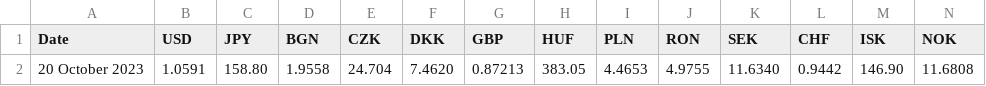
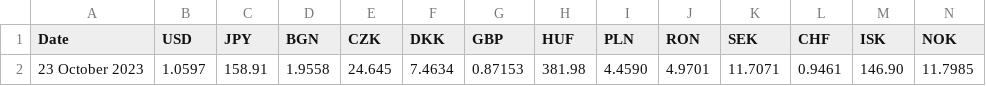
Before and after one commit to alexprengere/currencyconverter, a CSV file: currency_converter/eurofxref.csv, drawn as a sheet; only a part is shown; removed rows and columns are numbered as before the commit, all else as after; rows hold the shown columns only; the diff names each change by its address in the sheet, - before the commit and + after, or states it on an @@ line.

Commit message:
Update data

```diff
--- a/currency_converter/eurofxref.csv
+++ b/currency_converter/eurofxref.csv
-row 2: 20 October 2023 | 1.0591 | 158.80 | 1.9558 | 24.704 | 7.4620 | 0.87213 | 383.05 | 4.4653 | 4.9755 | 11.6340 | 0.9442 | 146.90 | 11.6808
+row 2: 23 October 2023 | 1.0597 | 158.91 | 1.9558 | 24.645 | 7.4634 | 0.87153 | 381.98 | 4.4590 | 4.9701 | 11.7071 | 0.9461 | 146.90 | 11.7985
```
Also changed, not shown: 1 other file.
